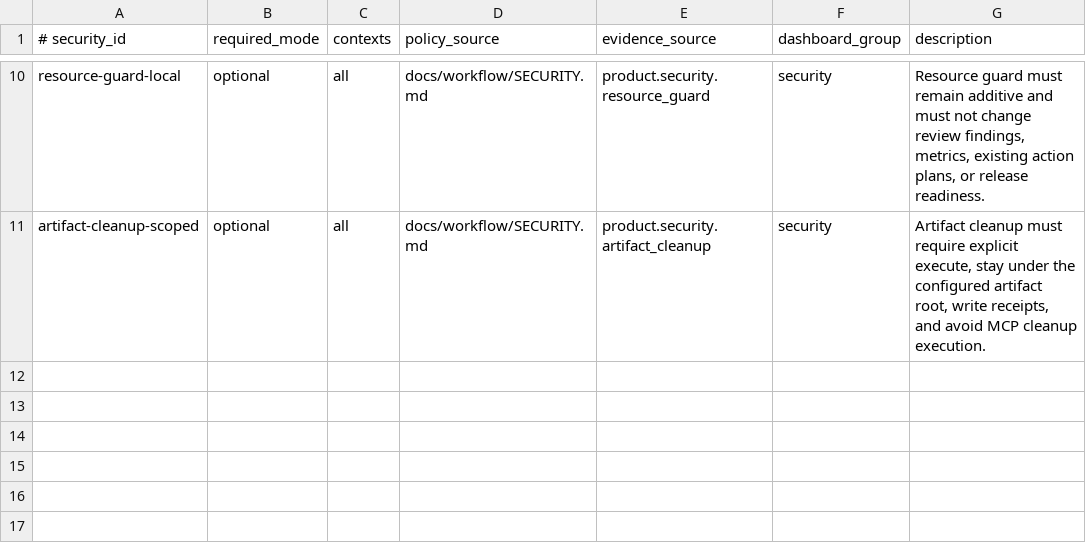
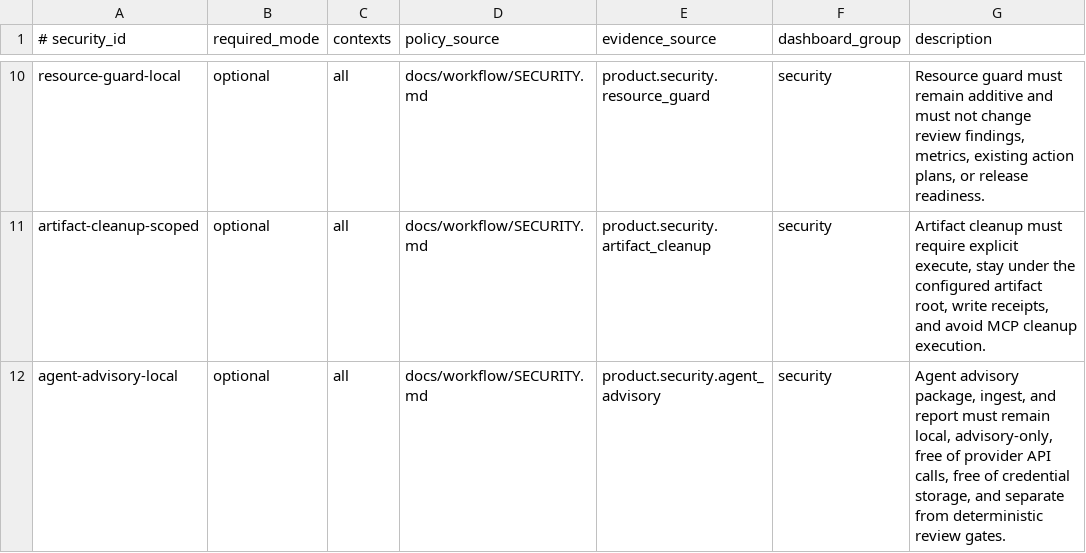
Before and after one commit to xxxMasahiro/trace-cue, a TSV file: ops/SECURITY_MANIFEST.tsv, drawn as a sheet; only a part is shown, gaps mark what is left out; the diff names each change by its address in the sheet, - before the commit and + after, or states it on an @@ line.

```diff
--- a/ops/SECURITY_MANIFEST.tsv
+++ b/ops/SECURITY_MANIFEST.tsv
+row 12: agent-advisory-local | optional | all | docs/workflow/SECURITY.md | product.security.agent_advisory | security | Agent advisory package, ingest, and report must remain local, advisory-only, free of provider API calls, free of credential storage, and separate from deterministic review gates.
```
Also changed, not shown: ops/PRODUCT_MANIFEST.tsv, ops/TEST_PLAN_MANIFEST.tsv, 26 other files.
